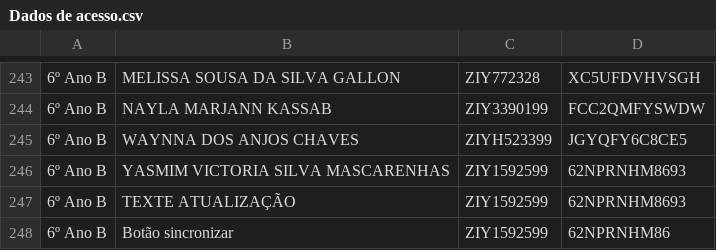
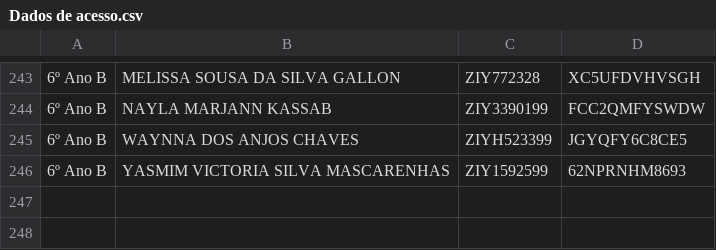
Before and after one commit to professorrodrigoneris-cyber/logins, a CSV file: Dados de acesso.csv, drawn as a sheet; only a part is shown, gaps mark what is left out.

Commit message:
Update Dados de acesso.csv

```diff
--- a/Dados de acesso.csv
+++ b/Dados de acesso.csv
@@ -246,3 +246 @@
 6º Ano B,YASMIM VICTORIA SILVA MASCARENHAS,ZIY1592599,62NPRNHM8693
-6º Ano B,TEXTE ATUALIZAÇÃO,ZIY1592599,62NPRNHM8693
-6º Ano B,Botão sincronizar,ZIY1592599,62NPRNHM86
```
